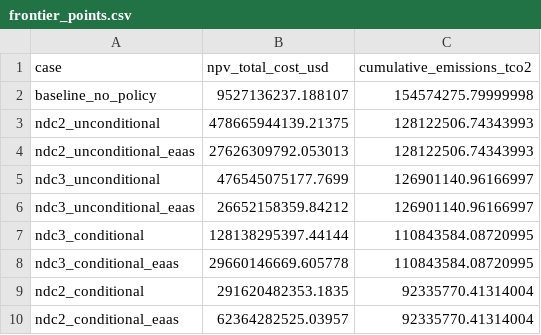
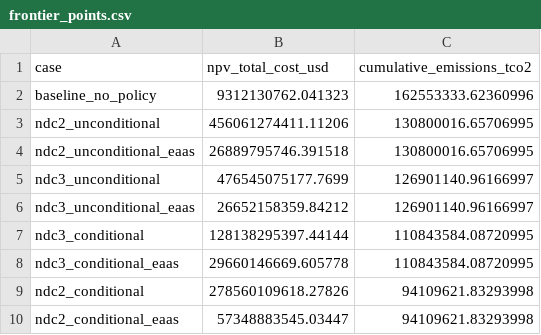
Before and after one commit to I-Sobe/gas-solar-ndc-planning-nigeria, a CSV file: results/phase8/frontier_points.csv, drawn as a sheet.

```diff
--- a/results/phase8/frontier_points.csv
+++ b/results/phase8/frontier_points.csv
@@ -1,5 +1,5 @@
 case,npv_total_cost_usd,cumulative_emissions_tco2
-baseline_no_policy,9527136237.188107,154574275.79999998
-ndc2_unconditional,478665944139.21375,128122506.74343993
-ndc2_unconditional_eaas,27626309792.053013,128122506.74343993
+baseline_no_policy,9312130762.041323,162553333.62360996
+ndc2_unconditional,456061274411.11206,130800016.65706995
+ndc2_unconditional_eaas,26889795746.391518,130800016.65706995
 ndc3_unconditional,476545075177.7699,126901140.96166997
@@ -8,3 +8,3 @@ ndc3_conditional,128138295397.44144,110843584.08720995
 ndc3_conditional_eaas,29660146669.605778,110843584.08720995
-ndc2_conditional,291620482353.1835,92335770.41314004
-ndc2_conditional_eaas,62364282525.03957,92335770.41314004
+ndc2_conditional,278560109618.27826,94109621.83293998
+ndc2_conditional_eaas,57348883545.03447,94109621.83293998
```
Also changed, not shown: results/monte_carlo/monte_carlo_summary.csv, results/phase8/decomposition_table.csv, 22 other files.
